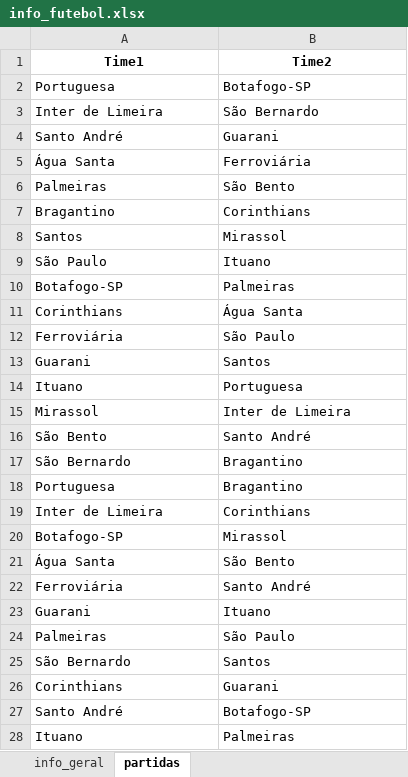
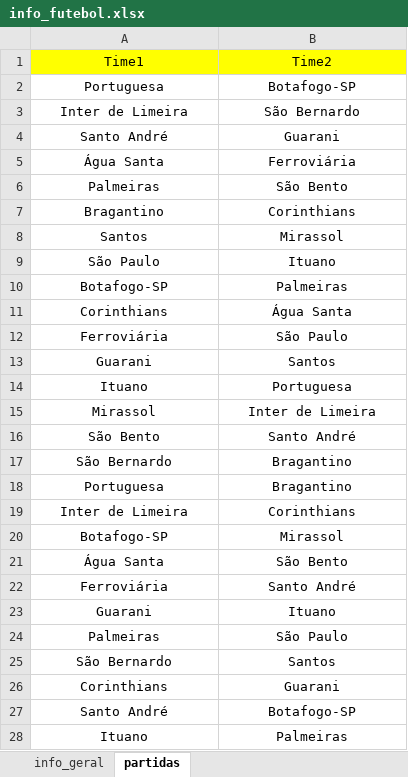
Before and after one commit to ramoonmedeiro/bet-poisson, an Excel workbook: datasets/info_futebol.xlsx, sheet partidas, drawn as a sheet; only a part is shown; values as stored, in another font and other column widths than the file's, no borders; the diff covers the shown part only; the diff names each change by its address in the sheet, - before the commit and + after, or states it on an @@ line.

```diff
--- a/datasets/info_futebol.xlsx (sheet partidas)
+++ b/datasets/info_futebol.xlsx (sheet partidas)
@@ A1:B1 fill: none → #FFFF00, bold: on → off @@
-A2:B28 alignment: left
+A2:B28 alignment: center
```
Also changed, not shown: 1 added row, 1 edited cell and cell formats elsewhere in this sheet, 2 other files.
